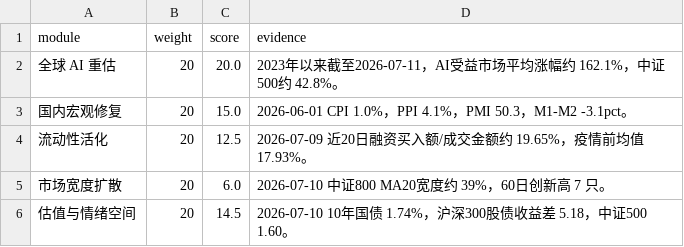
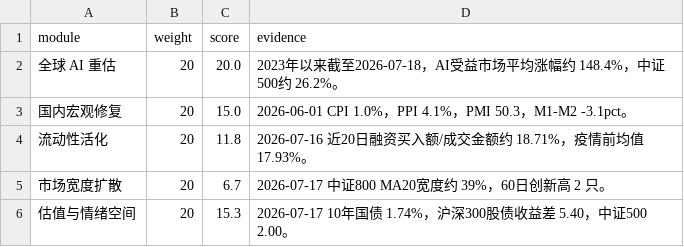
Before and after one commit to just4alpha/just4alpha.github.io, a CSV file: docs/bull_market/bull_market_score.csv, drawn as a sheet.

```diff
--- a/docs/bull_market/bull_market_score.csv
+++ b/docs/bull_market/bull_market_score.csv
@@ -1,6 +1,6 @@
 module,weight,score,evidence
-全球 AI 重估,20,20.0,2023年以来截至2026-07-11，AI受益市场平均涨幅约 162.1%，中证500约 42.8%。
+全球 AI 重估,20,20.0,2023年以来截至2026-07-18，AI受益市场平均涨幅约 148.4%，中证500约 26.2%。
 国内宏观修复,20,15.0,2026-06-01 CPI 1.0%，PPI 4.1%，PMI 50.3，M1-M2 -3.1pct。
-流动性活化,20,12.5,2026-07-09 近20日融资买入额/成交金额约 19.65%，疫情前均值 17.93%。
-市场宽度扩散,20,6.0,2026-07-10 中证800 MA20宽度约 39%，60日创新高 7 只。
-估值与情绪空间,20,14.5,2026-07-10 10年国债 1.74%，沪深300股债收益差 5.18，中证500 1.60。
+流动性活化,20,11.8,2026-07-16 近20日融资买入额/成交金额约 18.71%，疫情前均值 17.93%。
+市场宽度扩散,20,6.7,2026-07-17 中证800 MA20宽度约 39%，60日创新高 2 只。
+估值与情绪空间,20,15.3,2026-07-17 10年国债 1.74%，沪深300股债收益差 5.40，中证500 2.00。
```
Also changed, not shown: 6 other files.
